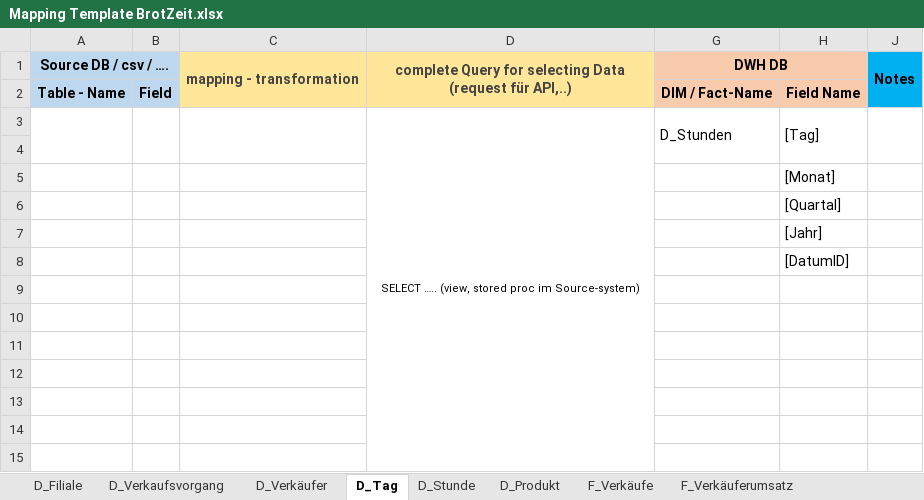
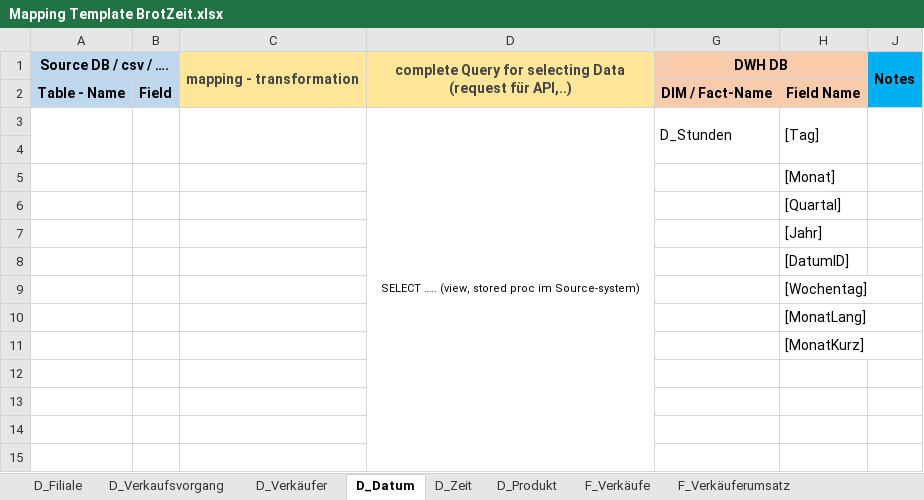
Before and after one commit to Thoerchen/BackZeit, an Excel workbook: Mapping Template BrotZeit.xlsx, sheet D_Datum, drawn as a sheet; values as stored, in another font and other column widths than the file's, no borders; the diff names each change by its address in the sheet, - before the commit and + after, or states it on an @@ line.

```diff
--- a/Mapping Template BrotZeit.xlsx (sheet D_Datum)
+++ b/Mapping Template BrotZeit.xlsx (sheet D_Datum)
-sheet tab: D_Tag
+sheet tab: D_Datum
-sheet tab: D_Stunde
+sheet tab: D_Zeit
-H9: (empty)
+H9: [Wochentag]
-H10: (empty)
+H10: [MonatLang]
-H11: (empty)
+H11: [MonatKurz]
```
Also changed, not shown: sheet D_Verkaufsvorgang, sheet F_Verkäufe, sheet F_Verkäuferumsatz, sheet D_Produkt, hidden cells, 1 other file.
